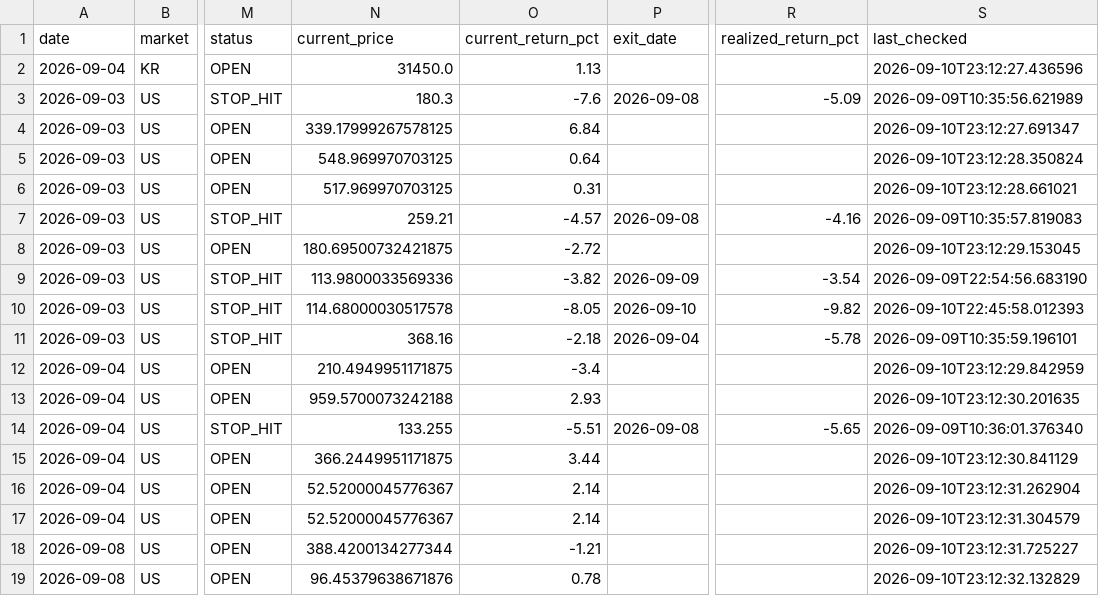
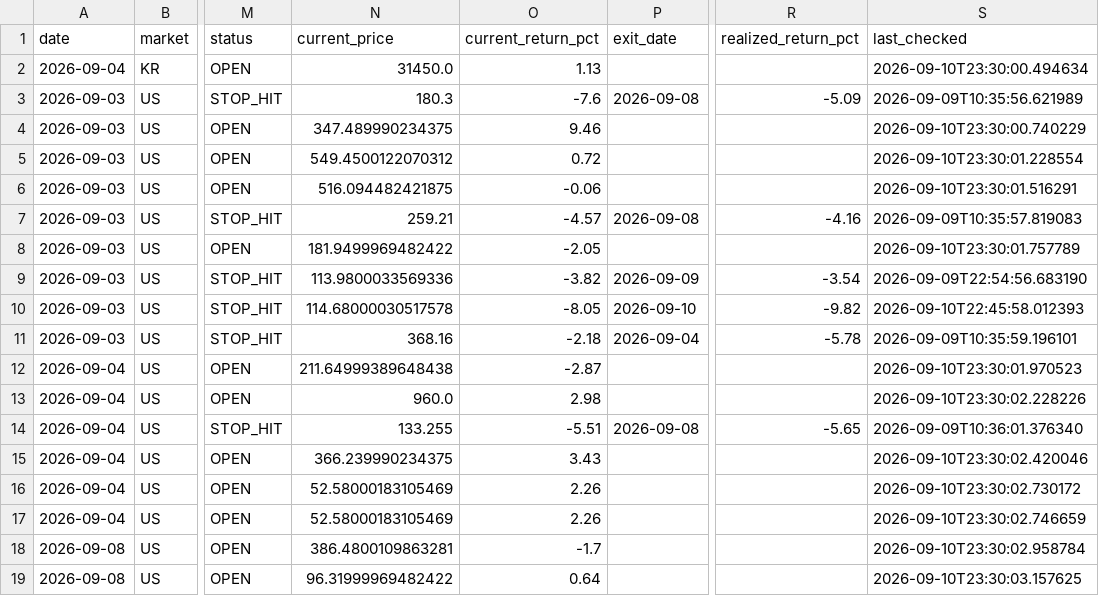
Before and after one commit to jidae8115-gif/stocksignals, a CSV file: recommendations_log.csv, drawn as a sheet; only a part is shown, gaps mark what is left out; the diff covers the shown part only; the diff names each change by its address in the sheet, - before the commit and + after, or states it on an @@ line.

```diff
--- a/recommendations_log.csv
+++ b/recommendations_log.csv
-S2 (last_checked): 2026-09-10T23:12:27.436596
+S2 (last_checked): 2026-09-10T23:30:00.494634
-N4 (current_price): 339.17999267578125
+N4 (current_price): 347.489990234375
-O4 (current_return_pct): 6.84
+O4 (current_return_pct): 9.46
-S4 (last_checked): 2026-09-10T23:12:27.691347
+S4 (last_checked): 2026-09-10T23:30:00.740229
-N5 (current_price): 548.969970703125
+N5 (current_price): 549.4500122070312
-O5 (current_return_pct): 0.64
+O5 (current_return_pct): 0.72
-S5 (last_checked): 2026-09-10T23:12:28.350824
+S5 (last_checked): 2026-09-10T23:30:01.228554
-N6 (current_price): 517.969970703125
+N6 (current_price): 516.094482421875
-O6 (current_return_pct): 0.31
+O6 (current_return_pct): -0.06
-S6 (last_checked): 2026-09-10T23:12:28.661021
+S6 (last_checked): 2026-09-10T23:30:01.516291
-N8 (current_price): 180.69500732421875
+N8 (current_price): 181.9499969482422
-O8 (current_return_pct): -2.72
+O8 (current_return_pct): -2.05
-S8 (last_checked): 2026-09-10T23:12:29.153045
+S8 (last_checked): 2026-09-10T23:30:01.757789
-N12 (current_price): 210.4949951171875
+N12 (current_price): 211.64999389648438
-O12 (current_return_pct): -3.4
+O12 (current_return_pct): -2.87
-S12 (last_checked): 2026-09-10T23:12:29.842959
+S12 (last_checked): 2026-09-10T23:30:01.970523
-N13 (current_price): 959.5700073242188
+N13 (current_price): 960.0
-O13 (current_return_pct): 2.93
+O13 (current_return_pct): 2.98
-S13 (last_checked): 2026-09-10T23:12:30.201635
+S13 (last_checked): 2026-09-10T23:30:02.228226
-N15 (current_price): 366.2449951171875
+N15 (current_price): 366.239990234375
-O15 (current_return_pct): 3.44
+O15 (current_return_pct): 3.43
-S15 (last_checked): 2026-09-10T23:12:30.841129
+S15 (last_checked): 2026-09-10T23:30:02.420046
-N16:N17 (current_price): 52.52000045776367
+N16:N17 (current_price): 52.58000183105469
-O16:O17 (current_return_pct): 2.14
+O16:O17 (current_return_pct): 2.26
-S16 (last_checked): 2026-09-10T23:12:31.262904
+S16 (last_checked): 2026-09-10T23:30:02.730172
-S17 (last_checked): 2026-09-10T23:12:31.304579
+S17 (last_checked): 2026-09-10T23:30:02.746659
-N18 (current_price): 388.4200134277344
+N18 (current_price): 386.4800109863281
-O18 (current_return_pct): -1.21
+O18 (current_return_pct): -1.7
-S18 (last_checked): 2026-09-10T23:12:31.725227
+S18 (last_checked): 2026-09-10T23:30:02.958784
-N19 (current_price): 96.45379638671876
+N19 (current_price): 96.31999969482422
-O19 (current_return_pct): 0.78
+O19 (current_return_pct): 0.64
-S19 (last_checked): 2026-09-10T23:12:32.132829
+S19 (last_checked): 2026-09-10T23:30:03.157625
```
Also changed, not shown: 158 edited cells elsewhere in this file.
